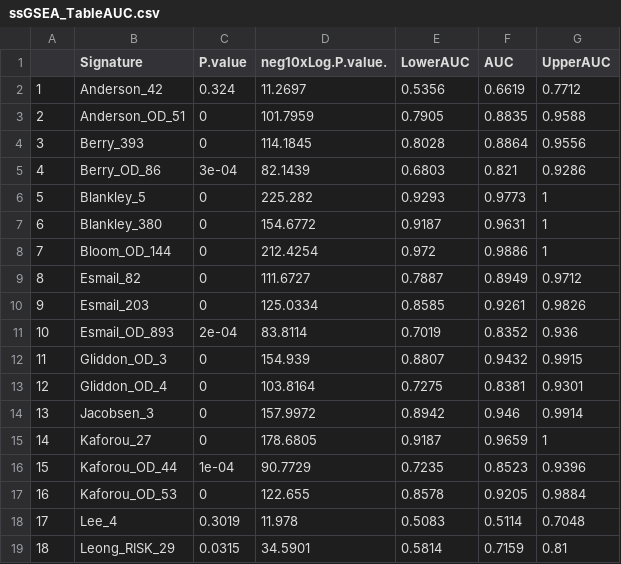
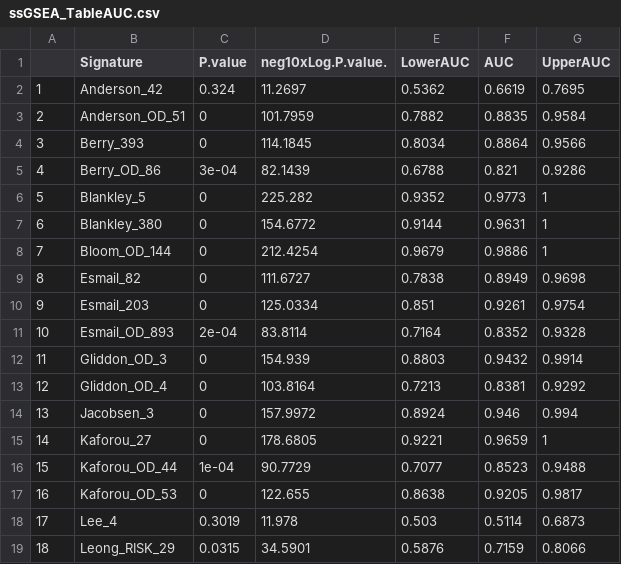
Before and after one commit to wevanjohnson/tbsp_malnutrition, a CSV file: figures/ssGSEA_TableAUC.csv, drawn as a sheet; only a part is shown; the diff covers the shown part only.

Commit message:
Updated with final code and figures

```diff
--- a/figures/ssGSEA_TableAUC.csv
+++ b/figures/ssGSEA_TableAUC.csv
@@ -1,19 +1,19 @@
 "","Signature","P.value","neg10xLog.P.value.","LowerAUC","AUC","UpperAUC"
-"1","Anderson_42",0.324,11.2697,0.5356,0.6619,0.7712
-"2","Anderson_OD_51",0,101.7959,0.7905,0.8835,0.9588
-"3","Berry_393",0,114.1845,0.8028,0.8864,0.9556
-"4","Berry_OD_86",3e-04,82.1439,0.6803,0.821,0.9286
-"5","Blankley_5",0,225.282,0.9293,0.9773,1
-"6","Blankley_380",0,154.6772,0.9187,0.9631,1
-"7","Bloom_OD_144",0,212.4254,0.972,0.9886,1
-"8","Esmail_82",0,111.6727,0.7887,0.8949,0.9712
-"9","Esmail_203",0,125.0334,0.8585,0.9261,0.9826
-"10","Esmail_OD_893",2e-04,83.8114,0.7019,0.8352,0.936
-"11","Gliddon_OD_3",0,154.939,0.8807,0.9432,0.9915
-"12","Gliddon_OD_4",0,103.8164,0.7275,0.8381,0.9301
-"13","Jacobsen_3",0,157.9972,0.8942,0.946,0.9914
-"14","Kaforou_27",0,178.6805,0.9187,0.9659,1
-"15","Kaforou_OD_44",1e-04,90.7729,0.7235,0.8523,0.9396
-"16","Kaforou_OD_53",0,122.655,0.8578,0.9205,0.9884
-"17","Lee_4",0.3019,11.978,0.5083,0.5114,0.7048
-"18","Leong_RISK_29",0.0315,34.5901,0.5814,0.7159,0.81
+"1","Anderson_42",0.324,11.2697,0.5362,0.6619,0.7695
+"2","Anderson_OD_51",0,101.7959,0.7882,0.8835,0.9584
+"3","Berry_393",0,114.1845,0.8034,0.8864,0.9566
+"4","Berry_OD_86",3e-04,82.1439,0.6788,0.821,0.9286
+"5","Blankley_5",0,225.282,0.9352,0.9773,1
+"6","Blankley_380",0,154.6772,0.9144,0.9631,1
+"7","Bloom_OD_144",0,212.4254,0.9679,0.9886,1
+"8","Esmail_82",0,111.6727,0.7838,0.8949,0.9698
+"9","Esmail_203",0,125.0334,0.851,0.9261,0.9754
+"10","Esmail_OD_893",2e-04,83.8114,0.7164,0.8352,0.9328
+"11","Gliddon_OD_3",0,154.939,0.8803,0.9432,0.9914
+"12","Gliddon_OD_4",0,103.8164,0.7213,0.8381,0.9292
+"13","Jacobsen_3",0,157.9972,0.8924,0.946,0.994
+"14","Kaforou_27",0,178.6805,0.9221,0.9659,1
+"15","Kaforou_OD_44",1e-04,90.7729,0.7077,0.8523,0.9488
+"16","Kaforou_OD_53",0,122.655,0.8638,0.9205,0.9817
+"17","Lee_4",0.3019,11.978,0.503,0.5114,0.6873
+"18","Leong_RISK_29",0.0315,34.5901,0.5876,0.7159,0.8066
```
Also changed, not shown: 33 edited cells elsewhere in this file, 18 other files.
